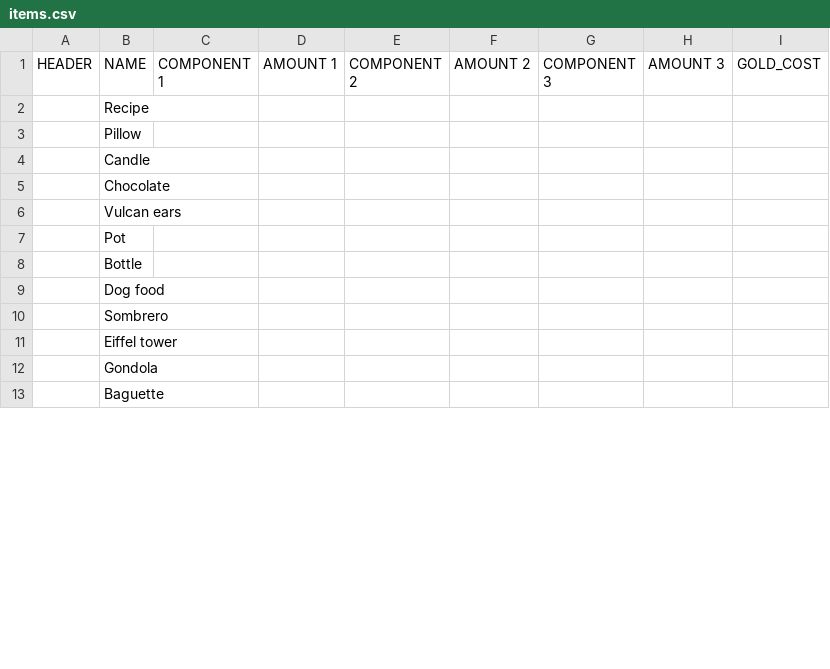
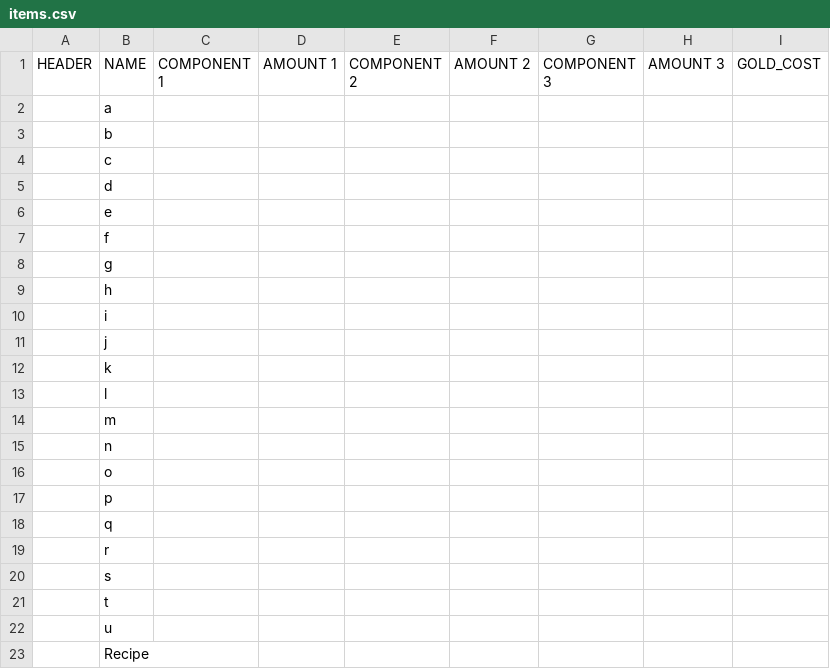
Before and after one commit to corhal/cr-calculator, a CSV file: items.csv, drawn as a sheet; only a part is shown; the diff covers the shown part only.

```diff
--- a/items.csv
+++ b/items.csv
@@ -1,13 +1,23 @@
 HEADER,NAME,COMPONENT 1,AMOUNT 1,COMPONENT 2,AMOUNT 2,COMPONENT 3,AMOUNT 3,GOLD_COST
+,a,,,,,,,
+,b,,,,,,,
+,c,,,,,,,
+,d,,,,,,,
+,e,,,,,,,
+,f,,,,,,,
+,g,,,,,,,
+,h,,,,,,,
+,i,,,,,,,
+,j,,,,,,,
+,k,,,,,,,
+,l,,,,,,,
+,m,,,,,,,
+,n,,,,,,,
+,o,,,,,,,
+,p,,,,,,,
+,q,,,,,,,
+,r,,,,,,,
+,s,,,,,,,
+,t,,,,,,,
+,u,,,,,,,
 ,Recipe,,,,,,,
-,Pillow,,,,,,,
-,Candle,,,,,,,
-,Chocolate,,,,,,,
-,Vulcan ears,,,,,,,
-,Pot,,,,,,,
-,Bottle,,,,,,,
-,Dog food,,,,,,,
-,Sombrero,,,,,,,
-,Eiffel tower,,,,,,,
-,Gondola,,,,,,,
-,Baguette,,,,,,,
```
Also changed, not shown: 10 added rows and 25 removed rows elsewhere in this file, missions.csv, quests.csv.
